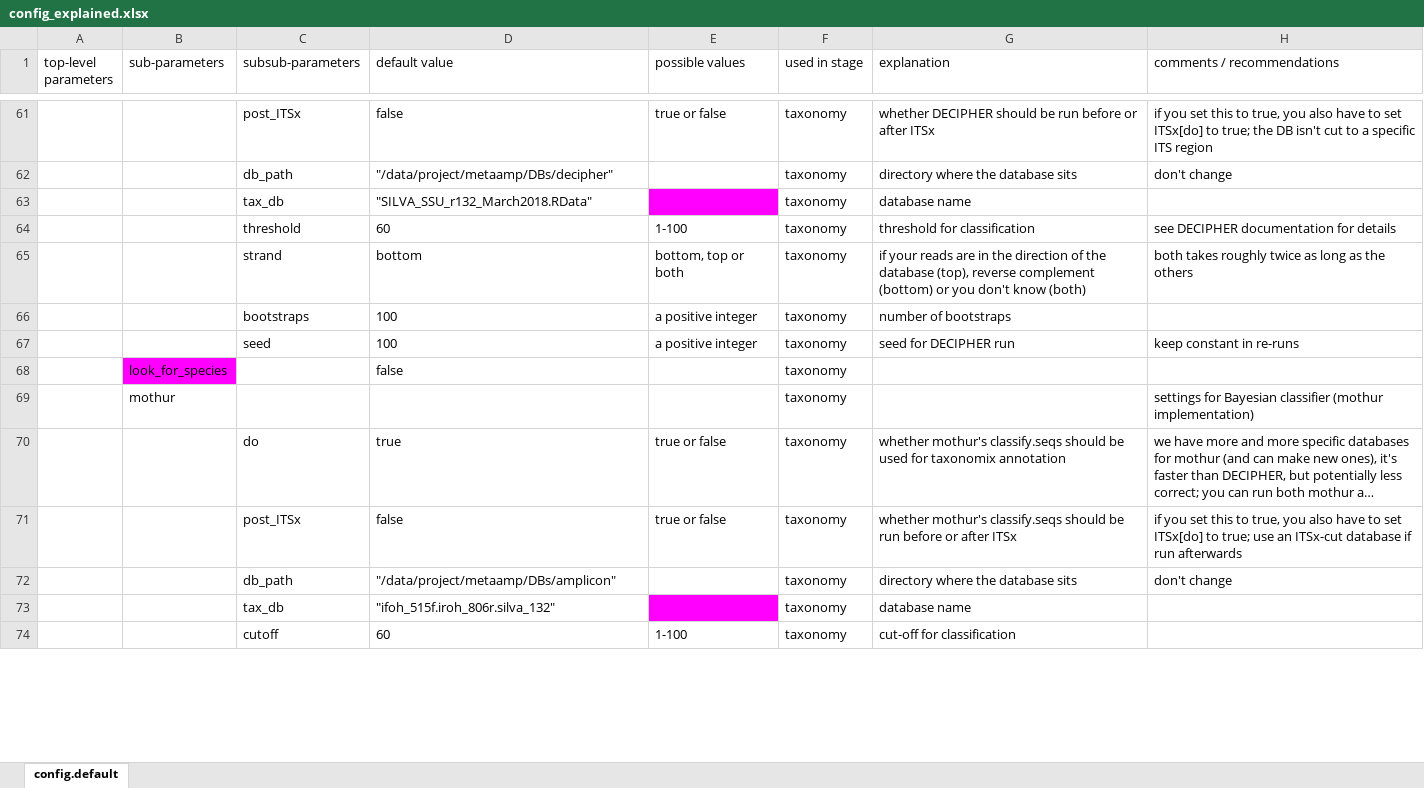
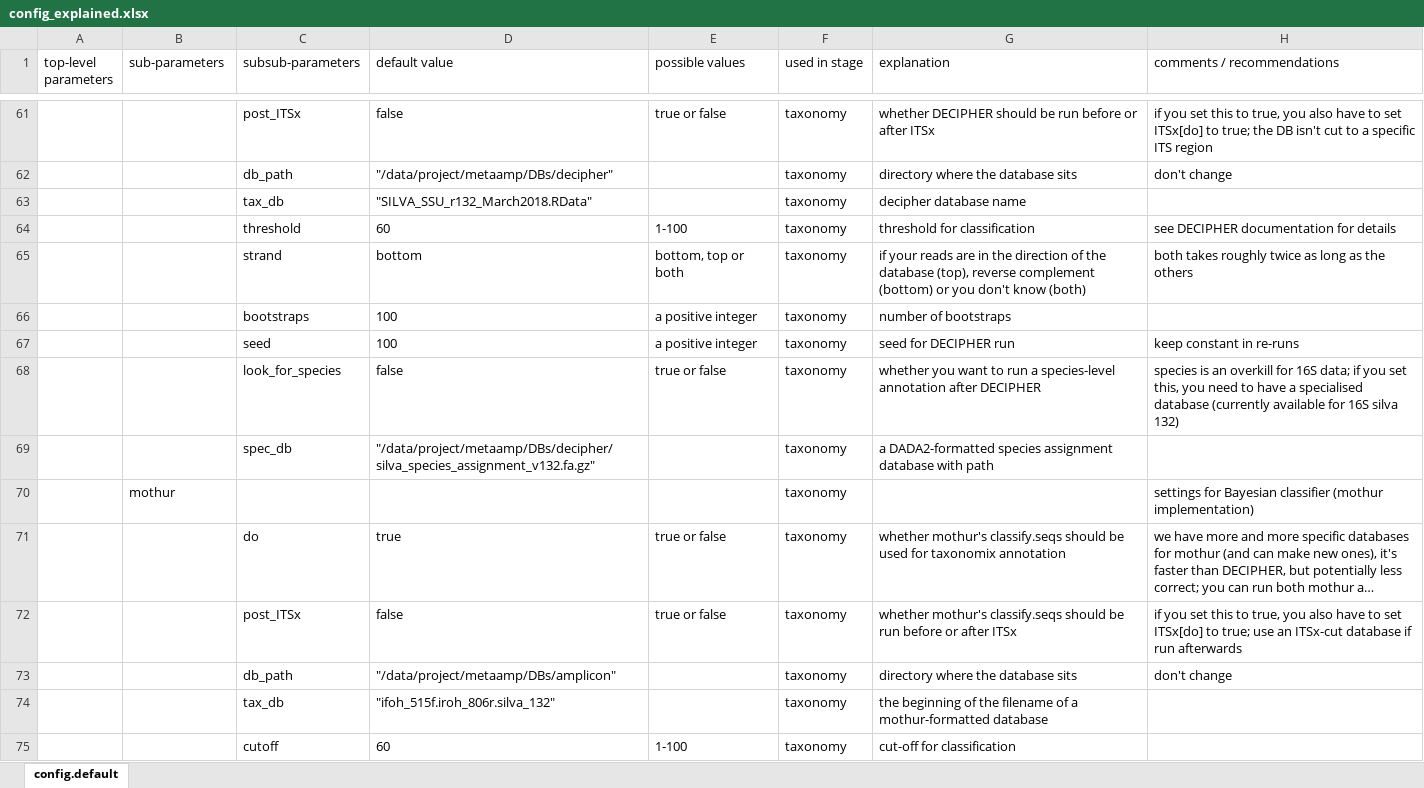
Before and after one commit to a-h-b/dadasnake, an Excel workbook: documentation/config_explained.xlsx, sheet config.default, drawn as a sheet; only a part is shown, gaps mark what is left out; long unchanged cells end in …; values as stored, in another font and other column widths than the file's, no borders; removed rows and columns are numbered as before the commit, all else as after; the diff covers the shown part only; the diff names each change by its address in the sheet, - before the commit and + after, or states it on an @@ line.

```diff
--- a/documentation/config_explained.xlsx (sheet config.default)
+++ b/documentation/config_explained.xlsx (sheet config.default)
-E63 fill: #FF00FF
+E63 fill: none
-G63 (explanation): database name
+G63 (explanation): decipher database name
-row 68:  | look_for_species |  | false |  | taxonomy
+row 68:  |  | look_for_species | false | true or false | taxonomy | whether you want to run a species-level annotation after DECIPHER | species is an overkill for 16S data; if you set this, you need to have a specialised database (currently available for 16S silva 132)
+row 69:  |  | spec_db | "/data/project/metaamp/DBs/decipher/silva_species_assignment_v132.fa.gz" |  | taxonomy | a DADA2-formatted species assignment database with path
-E74 fill: #FF00FF
+E74 fill: none
-G74 (explanation): database name
+G74 (explanation): the beginning of the filename of a mothur-formatted database
```
Also changed, not shown: 23 added rows, 10 removed rows, 1 moved row and 2 edited cells elsewhere in this sheet.
